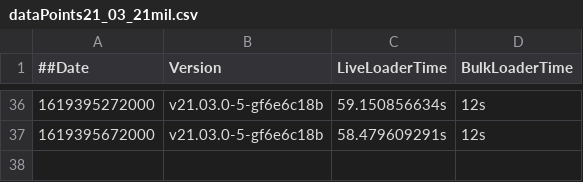
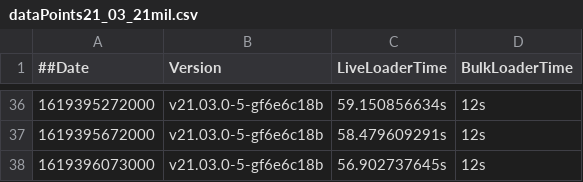
Before and after one commit to souravDgraph/Automation, a CSV file: utilities/benchmarking_charts/dataPoints21_03_21mil.csv, drawn as a sheet; only a part is shown, gaps mark what is left out.

Commit message:
AutoTeamCity: Adding new Run data

```diff
--- a/utilities/benchmarking_charts/dataPoints21_03_21mil.csv
+++ b/utilities/benchmarking_charts/dataPoints21_03_21mil.csv
@@ -37 +37,2 @@
 1619395672000,v21.03.0-5-gf6e6c18b,58.479609291s,12s
+1619396073000,v21.03.0-5-gf6e6c18b,56.902737645s,12s
```
